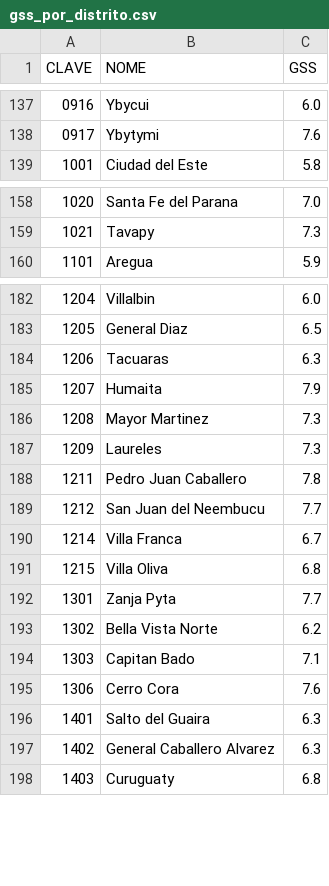
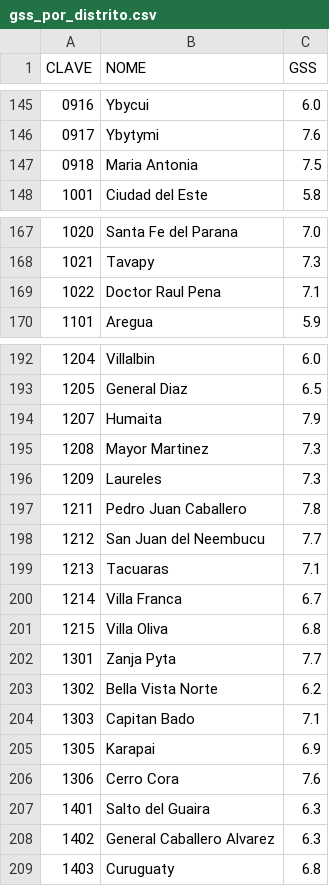
Before and after one commit to rodrigobprado/realocacao-paraguay, a CSV file: gss_por_distrito.csv, drawn as a sheet; only a part is shown, gaps mark what is left out; removed rows and columns are numbered as before the commit, all else as after; the diff covers the shown part only; the diff names each change by its address in the sheet, - before the commit and + after, or states it on an @@ line.

```diff
--- a/gss_por_distrito.csv
+++ b/gss_por_distrito.csv
+row 147: 0918 | Maria Antonia | 7.5
+row 169: 1022 | Doctor Raul Pena | 7.1
-row 184: 1206 | Tacuaras | 6.3
+row 199: 1213 | Tacuaras | 7.1
+row 205: 1305 | Karapai | 6.9
```
Also changed, not shown: 13 added rows, 1 removed row and 4 edited cells elsewhere in this file, 23 other files.
